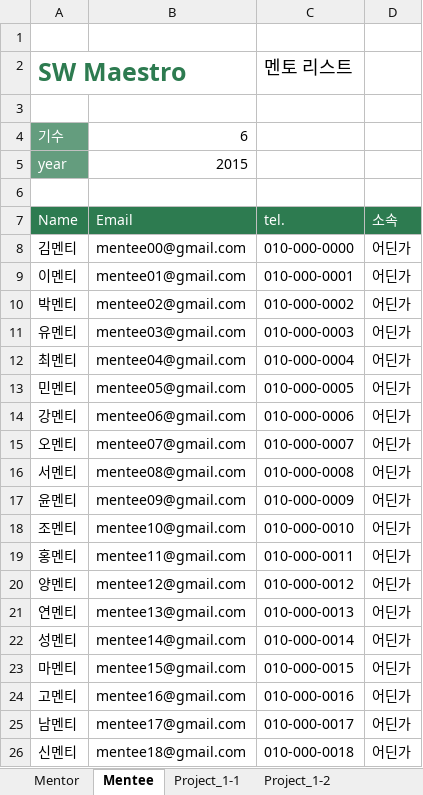
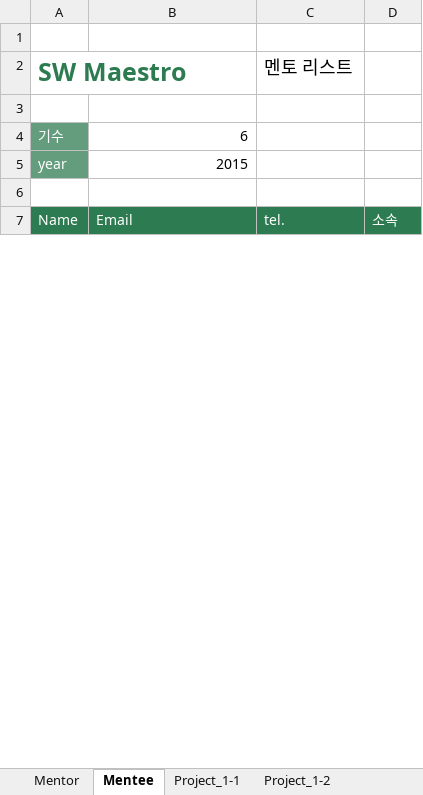
Before and after one commit to socialpercon/SOMAReport, an Excel workbook: source/registers_full.xlsx, sheet Mentee, drawn as a sheet; only a part is shown; values as stored, in another font and other column widths than the file's, no borders; removed rows and columns are numbered as before the commit, all else as after; the diff covers the shown part only; the diff names each change by its address in the sheet, - before the commit and + after, or states it on an @@ line.

```diff
--- a/source/registers_full.xlsx (sheet Mentee)
+++ b/source/registers_full.xlsx (sheet Mentee)
-row 8: 김멘티 | mentee00@gmail.com | 010-000-0000 | 어딘가
-row 9: 이멘티 | mentee01@gmail.com | 010-000-0001 | 어딘가
-row 10: 박멘티 | mentee02@gmail.com | 010-000-0002 | 어딘가
-row 11: 유멘티 | mentee03@gmail.com | 010-000-0003 | 어딘가
-row 12: 최멘티 | mentee04@gmail.com | 010-000-0004 | 어딘가
-row 13: 민멘티 | mentee05@gmail.com | 010-000-0005 | 어딘가
-row 14: 강멘티 | mentee06@gmail.com | 010-000-0006 | 어딘가
-row 15: 오멘티 | mentee07@gmail.com | 010-000-0007 | 어딘가
-row 16: 서멘티 | mentee08@gmail.com | 010-000-0008 | 어딘가
-row 17: 윤멘티 | mentee09@gmail.com | 010-000-0009 | 어딘가
-row 18: 조멘티 | mentee10@gmail.com | 010-000-0010 | 어딘가
-row 19: 홍멘티 | mentee11@gmail.com | 010-000-0011 | 어딘가
-row 20: 양멘티 | mentee12@gmail.com | 010-000-0012 | 어딘가
-row 21: 연멘티 | mentee13@gmail.com | 010-000-0013 | 어딘가
-row 22: 성멘티 | mentee14@gmail.com | 010-000-0014 | 어딘가
-row 23: 마멘티 | mentee15@gmail.com | 010-000-0015 | 어딘가
-row 24: 고멘티 | mentee16@gmail.com | 010-000-0016 | 어딘가
-row 25: 남멘티 | mentee17@gmail.com | 010-000-0017 | 어딘가
-row 26: 신멘티 | mentee18@gmail.com | 010-000-0018 | 어딘가
```
Also changed, not shown: 19 added rows and 6 removed rows elsewhere in this sheet, sheet Mentor, sheet Project_1-1, sheet Project_1-2, 7 other files.
